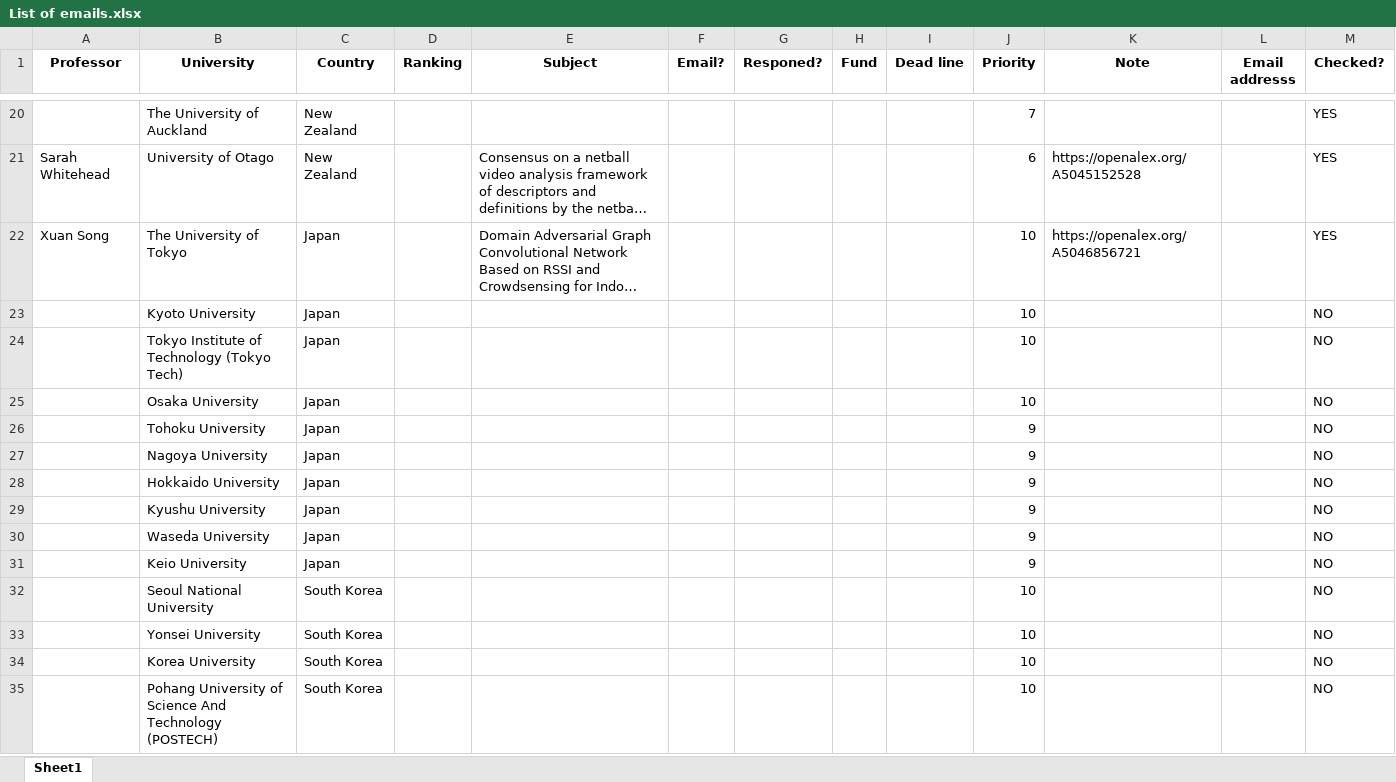
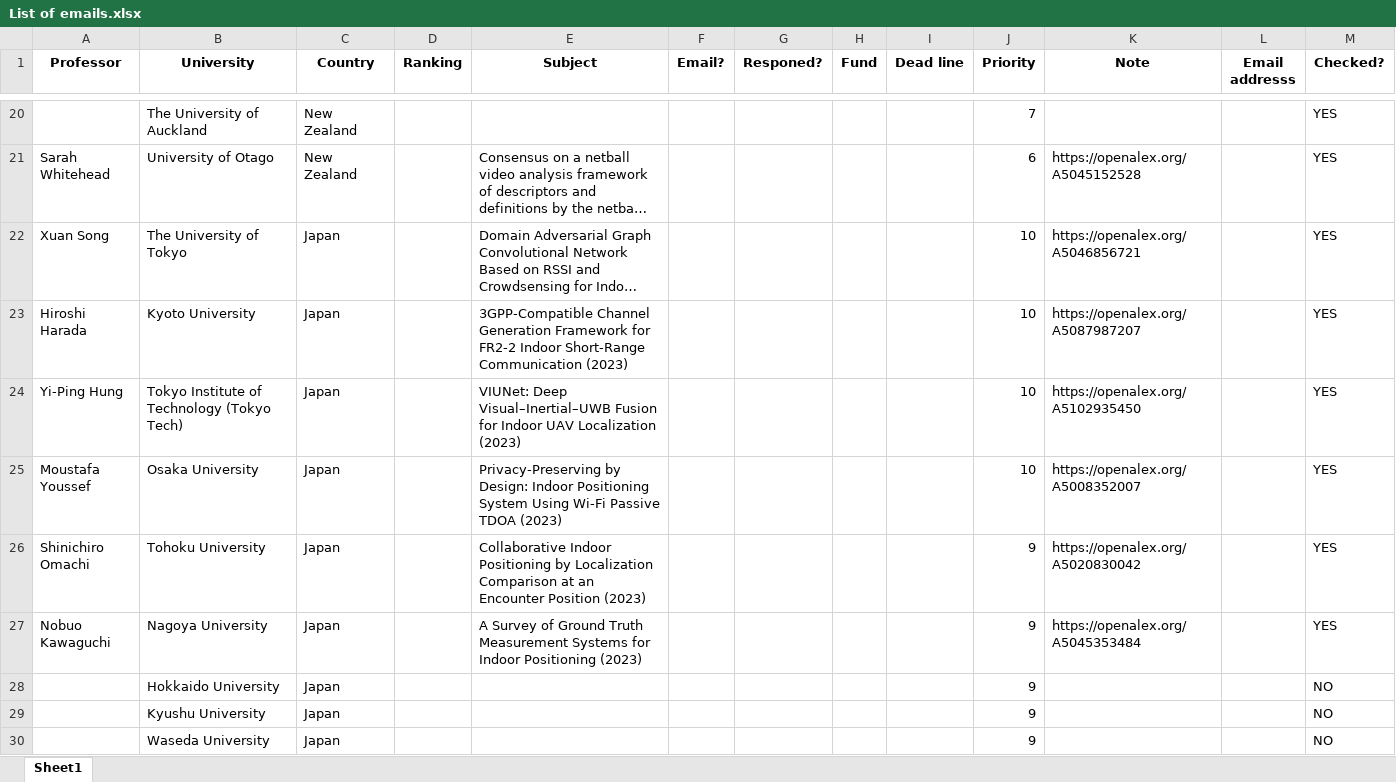
Before and after one commit to Dara-Zahedii/phd-lead-finder, an Excel workbook: List of emails.xlsx, sheet Sheet1, drawn as a sheet; only a part is shown, gaps mark what is left out; the shorter side is filled out with more unchanged rows; long unchanged cells end in …; values as stored, in another font and other column widths than the file's, no borders; removed rows and columns are numbered as before the commit, all else as after; the diff names each change by its address in the sheet, - before the commit and + after, or states it on an @@ line.

```diff
--- a/List of emails.xlsx (sheet Sheet1)
+++ b/List of emails.xlsx (sheet Sheet1)
-row 23:  | Kyoto University | Japan |  |  |  |  |  |  | 10 |  |  | NO
-row 24:  | Tokyo Institute of Technology (Tokyo Tech) | Japan |  |  |  |  |  |  | 10 |  |  | NO
-row 25:  | Osaka University | Japan |  |  |  |  |  |  | 10 |  |  | NO
-row 26:  | Tohoku University | Japan |  |  |  |  |  |  | 9 |  |  | NO
-row 27:  | Nagoya University | Japan |  |  |  |  |  |  | 9 |  |  | NO
+row 23: Hiroshi Harada | Kyoto University | Japan |  | 3GPP-Compatible Channel Generation Framework for FR2-2 Indoor Short-Range Communication (2023) |  |  |  |  | 10 | https://openalex.org/A5087987207 |  | YES
+row 24: Yi‐Ping Hung | Tokyo Institute of Technology (Tokyo Tech) | Japan |  | VIUNet: Deep Visual–Inertial–UWB Fusion for Indoor UAV Localization (2023) |  |  |  |  | 10 | https://openalex.org/A5102935450 |  | YES
+row 25: Moustafa Youssef | Osaka University | Japan |  | Privacy-Preserving by Design: Indoor Positioning System Using Wi-Fi Passive TDOA (2023) |  |  |  |  | 10 | https://openalex.org/A5008352007 |  | YES
+row 26: Shinichiro Omachi | Tohoku University | Japan |  | Collaborative Indoor Positioning by Localization Comparison at an Encounter Position (2023) |  |  |  |  | 9 | https://openalex.org/A5020830042 |  | YES
+row 27: Nobuo Kawaguchi | Nagoya University | Japan |  | A Survey of Ground Truth Measurement Systems for Indoor Positioning (2023) |  |  |  |  | 9 | https://openalex.org/A5045353484 |  | YES
```
Also changed, not shown: 1 other file.
